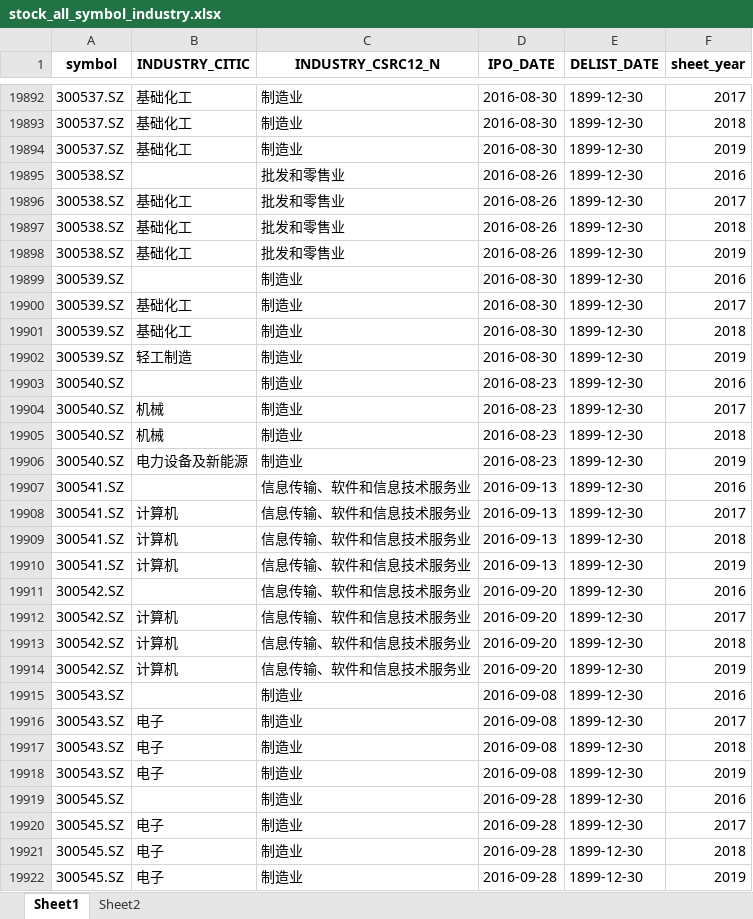
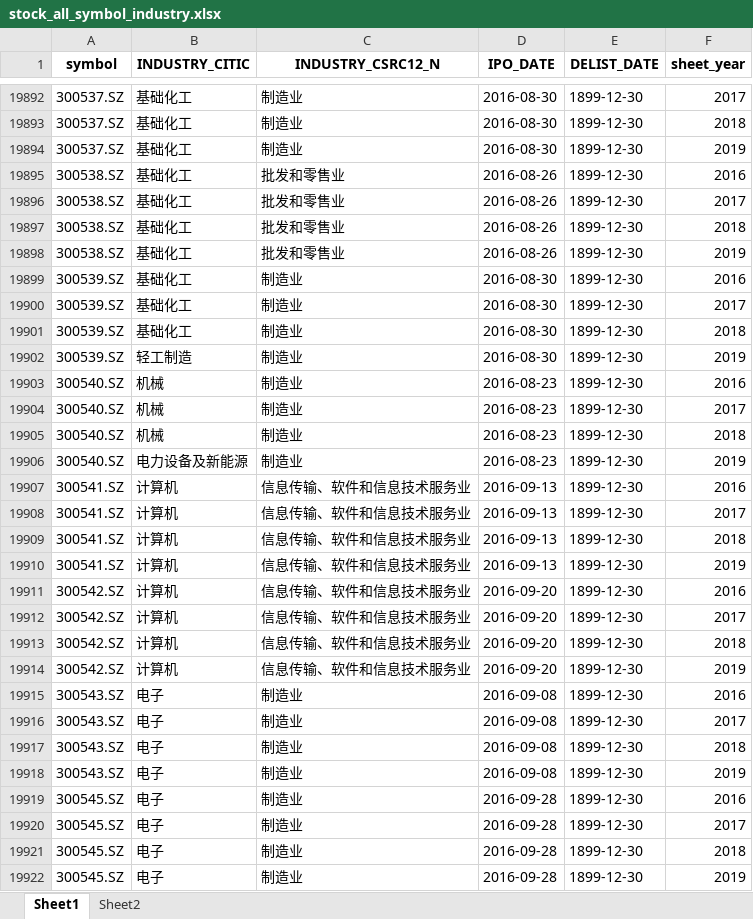
Before and after one commit to realwycai/Financial_Fraud_Detection, an Excel workbook: data/全市场作为对照样本相应的数据/stock_all_symbol_industry.xlsx, sheet Sheet1, drawn as a sheet; only a part is shown, gaps mark what is left out; values as stored, in another font and other column widths than the file's, no borders; the diff covers the shown part only; the diff names each change by its address in the sheet, - before the commit and + after, or states it on an @@ line.

```diff
--- a/data/全市场作为对照样本相应的数据/stock_all_symbol_industry.xlsx (sheet Sheet1)
+++ b/data/全市场作为对照样本相应的数据/stock_all_symbol_industry.xlsx (sheet Sheet1)
-B19895 (INDUSTRY_CITIC): (empty)
+B19895 (INDUSTRY_CITIC): 基础化工
-B19899 (INDUSTRY_CITIC): (empty)
+B19899 (INDUSTRY_CITIC): 基础化工
-B19903 (INDUSTRY_CITIC): (empty)
+B19903 (INDUSTRY_CITIC): 机械
-B19907 (INDUSTRY_CITIC): (empty)
+B19907 (INDUSTRY_CITIC): 计算机
-B19911 (INDUSTRY_CITIC): (empty)
+B19911 (INDUSTRY_CITIC): 计算机
-B19915 (INDUSTRY_CITIC): (empty)
+B19915 (INDUSTRY_CITIC): 电子
-B19919 (INDUSTRY_CITIC): (empty)
+B19919 (INDUSTRY_CITIC): 电子
```
Also changed, not shown: 324 edited cells elsewhere in this sheet, 3 other files.
